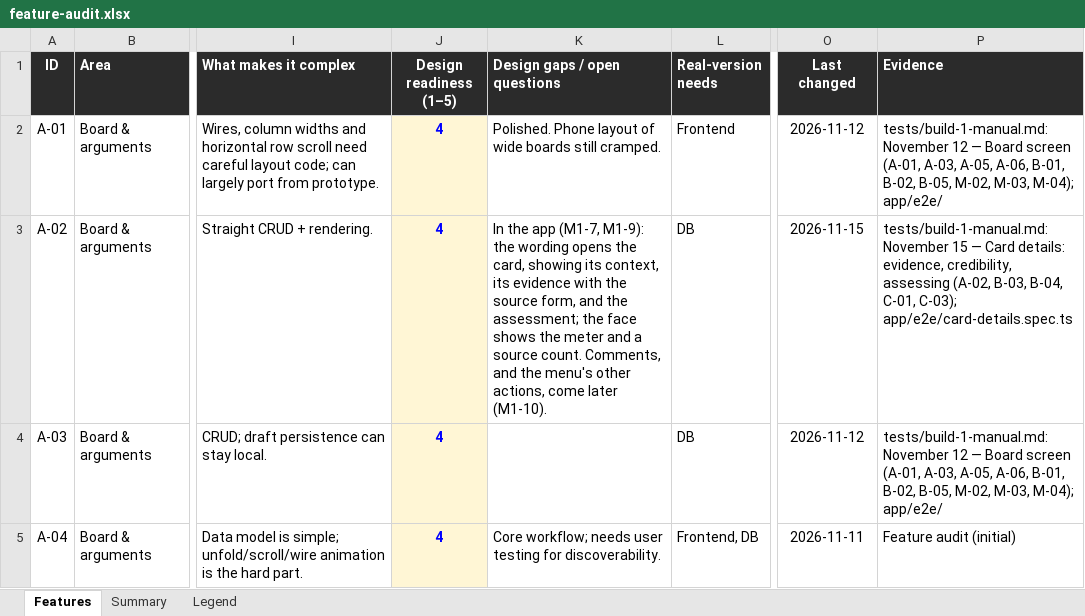
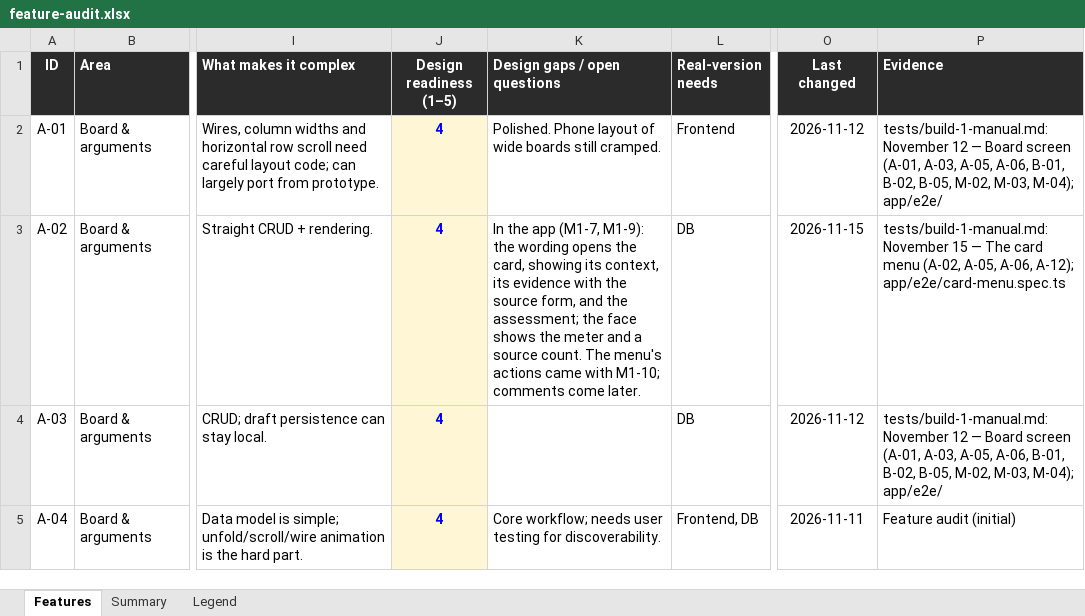
Before and after one commit to building-with-ai-f26/kfl8095-steelman, an Excel workbook: plans/feature-audit.xlsx, sheet Features, drawn as a sheet; only a part is shown, gaps mark what is left out; values as stored, in another font and other column widths than the file's, no borders; conditional formats not drawn; the diff covers the shown part only; the diff names each change by its address in the sheet, - before the commit and + after, or states it on an @@ line.

```diff
--- a/plans/feature-audit.xlsx (sheet Features)
+++ b/plans/feature-audit.xlsx (sheet Features)
-K3 (Design gaps / open questions): …source count. Comments, and the menu's other actions, come later (M1-10).
+K3 (Design gaps / open questions): …source count. The menu's actions came with M1-10; comments come later.
-P3 (Evidence): …15 — Card details: evidence, credibility, assessing (A-02, B-03, B-04, C-01, C-03); app/e2e/card-details.spec.ts
+P3 (Evidence): …15 — The card menu (A-02, A-05, A-06, A-12); app/e2e/card-menu.spec.ts
```
Also changed, not shown: 9 edited cells elsewhere in this sheet, 15 other files.
